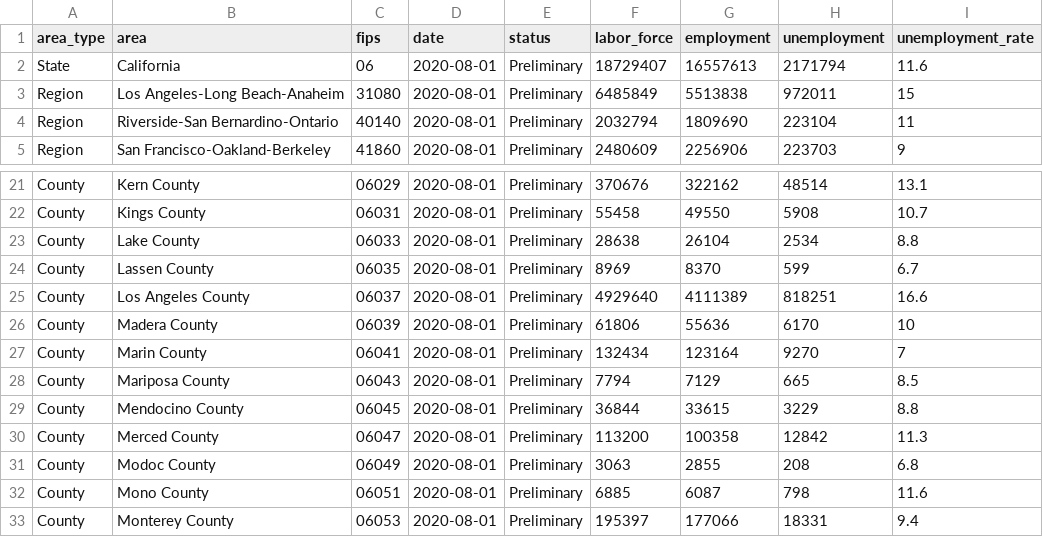
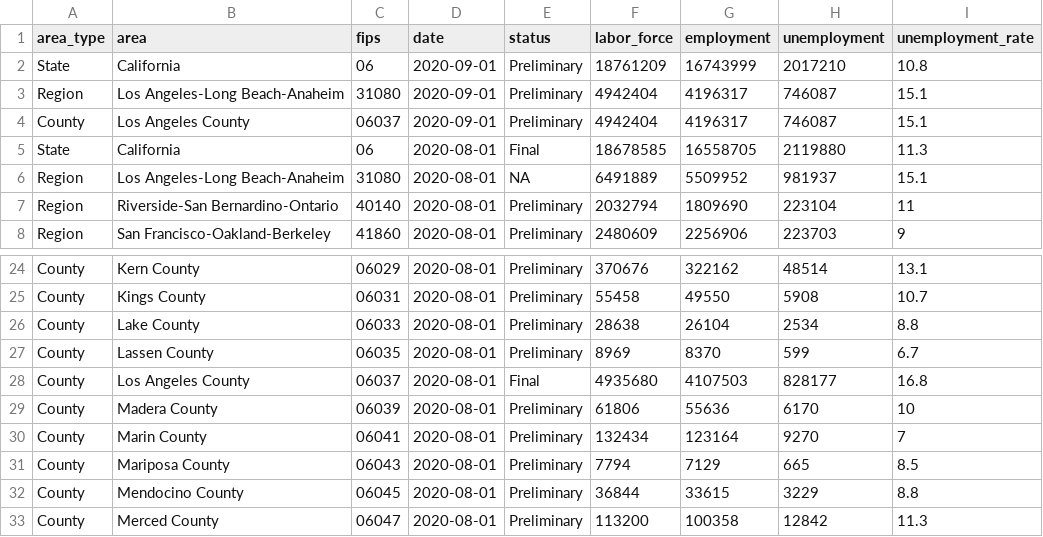
Before and after one commit to stanford-datalab/covid-19-ca, a CSV file: data/unemployment.csv, drawn as a sheet; only a part is shown, gaps mark what is left out; the shorter side is filled out with more unchanged rows.

Commit message:
Update data

```diff
--- a/data/unemployment.csv
+++ b/data/unemployment.csv
@@ -1,4 +1,7 @@
 area_type,area,fips,date,status,labor_force,employment,unemployment,unemployment_rate
-State,California,06,2020-08-01,Preliminary,18729407,16557613,2171794,11.6
-Region,Los Angeles-Long Beach-Anaheim,31080,2020-08-01,Preliminary,6485849,5513838,972011,15
+State,California,06,2020-09-01,Preliminary,18761209,16743999,2017210,10.8
+Region,Los Angeles-Long Beach-Anaheim,31080,2020-09-01,Preliminary,4942404,4196317,746087,15.1
+County,Los Angeles County,06037,2020-09-01,Preliminary,4942404,4196317,746087,15.1
+State,California,06,2020-08-01,Final,18678585,16558705,2119880,11.3
+Region,Los Angeles-Long Beach-Anaheim,31080,2020-08-01,NA,6491889,5509952,981937,15.1
 Region,Riverside-San Bernardino-Ontario,40140,2020-08-01,Preliminary,2032794,1809690,223104,11
@@ -24,3 +27,3 @@ County,Lake County,06033,2020-08-01,Preliminary,28638,26104,2534,8.8
 County,Lassen County,06035,2020-08-01,Preliminary,8969,8370,599,6.7
-County,Los Angeles County,06037,2020-08-01,Preliminary,4929640,4111389,818251,16.6
+County,Los Angeles County,06037,2020-08-01,Final,4935680,4107503,828177,16.8
 County,Madera County,06039,2020-08-01,Preliminary,61806,55636,6170,10
```
Also changed, not shown: 2 other files.
